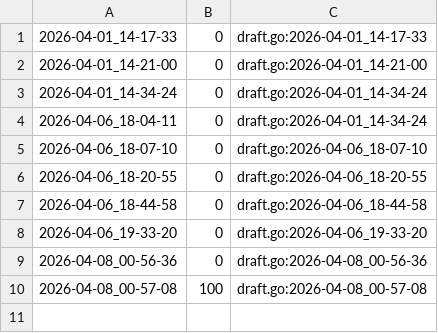
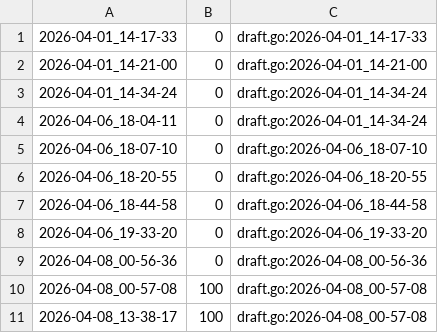
Before and after one commit to qxcode-course/ed-ter-bloco-a-Samia8120-coder, a CSV file: .tko/track/ed@resto/track.csv, drawn as a sheet.

```diff
--- a/.tko/track/ed@resto/track.csv
+++ b/.tko/track/ed@resto/track.csv
@@ -10 +10,2 @@
 2026-04-08_00-57-08,100,draft.go:2026-04-08_00-57-08
+2026-04-08_13-38-17,100,draft.go:2026-04-08_00-57-08
```
Also changed, not shown: .tko/track/ed@eh_primo/track.csv, 13 other files.
